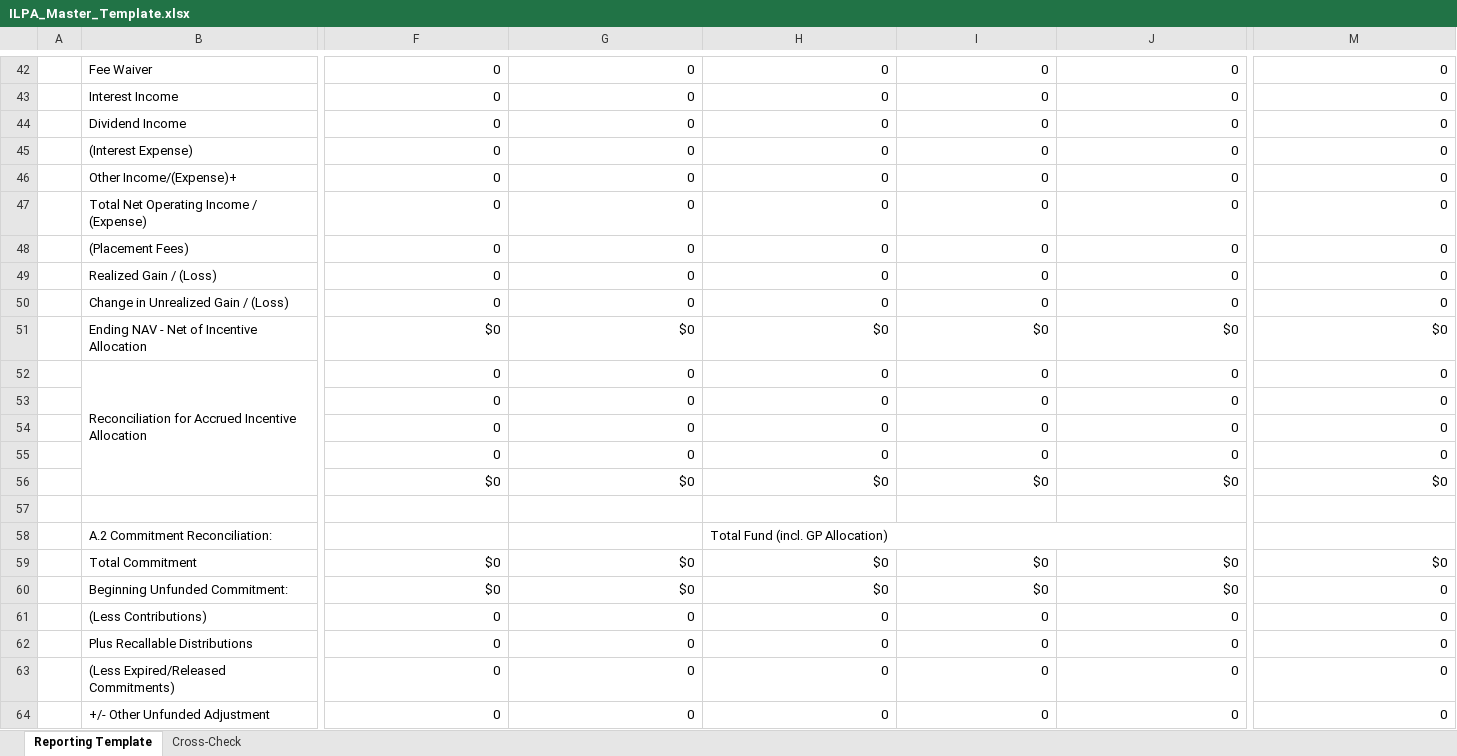
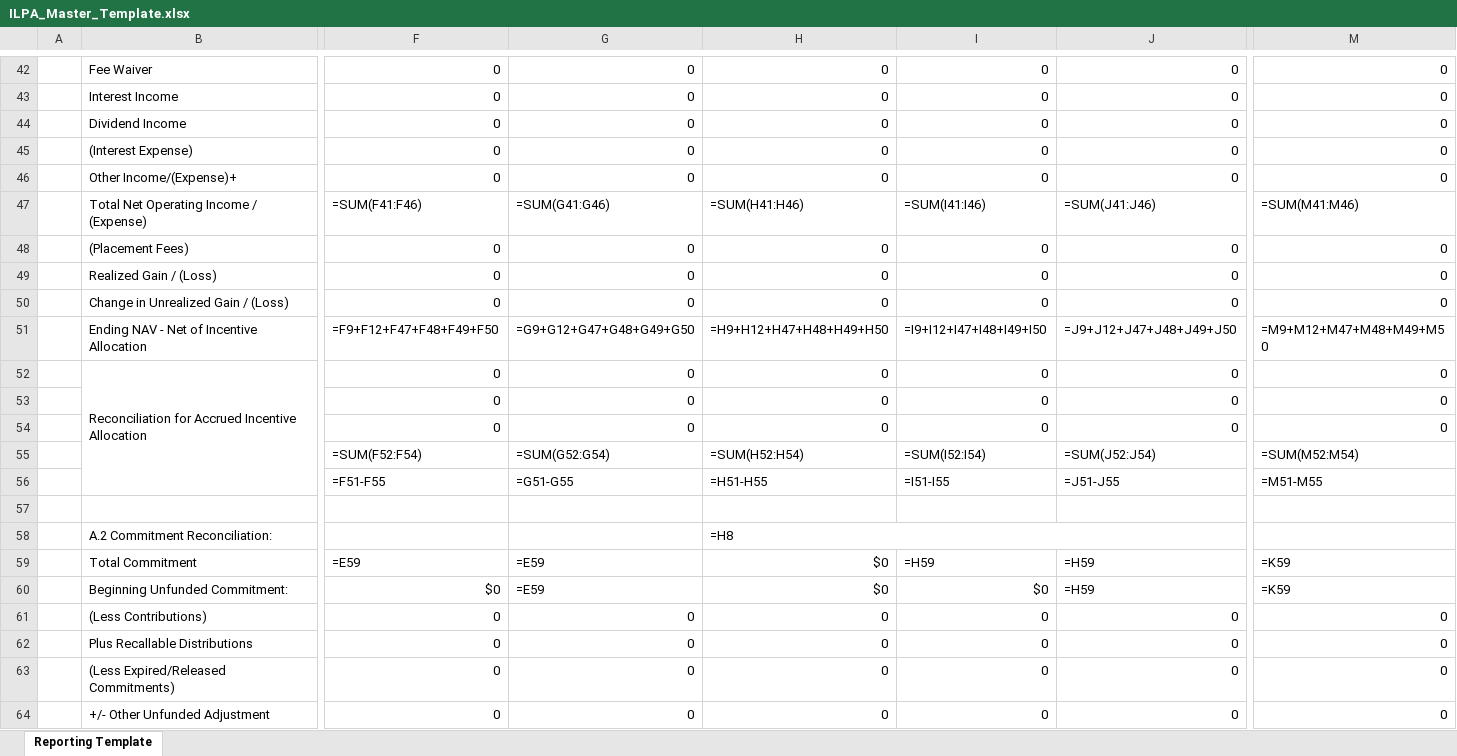
Before and after one commit to sherwynwilliams2205/ilpa-processor, an Excel workbook: assets/ILPA_Master_Template.xlsx, sheet Reporting Template, drawn as a sheet; only a part is shown, gaps mark what is left out; values as stored, in another font and other column widths than the file's, no cell formats; formulas without a stored value are shown as written; removed rows and columns are numbered as before the commit, all else as after; rows hold the shown columns only; the diff covers the shown part only; the diff names each change by its address in the sheet, - before the commit and + after, or states it on an @@ line.

Commit message:
Replace template with clean no-colour Kelso layout — exact structure, all text black

```diff
--- a/assets/ILPA_Master_Template.xlsx (sheet Reporting Template)
+++ b/assets/ILPA_Master_Template.xlsx (sheet Reporting Template)
-sheet tab: Cross-Check
-F47: 0
+F47: =SUM(F41:F46)
-G47: 0
+G47: =SUM(G41:G46)
-H47: 0
+H47: =SUM(H41:H46)
-I47: 0
+I47: =SUM(I41:I46)
-J47: 0
+J47: =SUM(J41:J46)
-M47: 0
+M47: =SUM(M41:M46)
-F51: $0
+F51: =F9+F12+F47+F48+F49+F50
-G51: $0
+G51: =G9+G12+G47+G48+G49+G50
-H51: $0
+H51: =H9+H12+H47+H48+H49+H50
-I51: $0
+I51: =I9+I12+I47+I48+I49+I50
-J51: $0
+J51: =J9+J12+J47+J48+J49+J50
-M51: $0
+M51: =M9+M12+M47+M48+M49+M50
-row 55:  |  | 0 | 0 | 0 | 0 | 0 | 0
-row 56:  |  | $0 | $0 | $0 | $0 | $0 | $0
+row 55:  |  | =SUM(F52:F54) | =SUM(G52:G54) | =SUM(H52:H54) | =SUM(I52:I54) | =SUM(J52:J54) | =SUM(M52:M54)
+row 56:  |  | =F51-F55 | =G51-G55 | =H51-H55 | =I51-I55 | =J51-J55 | =M51-M55
-H58: Total Fund (incl. GP Allocation)
+H58: =H8
-F59: $0
+F59: =E59
-G59:G60: $0
+G59:G60: =E59
-I59: $0
+I59: =H59
-J59:J60: $0
+J59:J60: =H59
-M59: $0
+M59: =K59
-M60: 0
+M60: =K59
```
Also changed, not shown: 7 added rows, 7 removed rows and 88 edited cells elsewhere in this sheet, cell formats.
